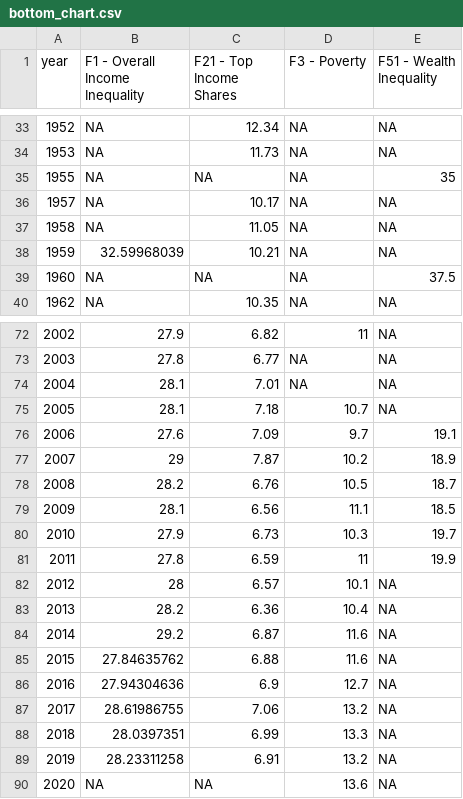
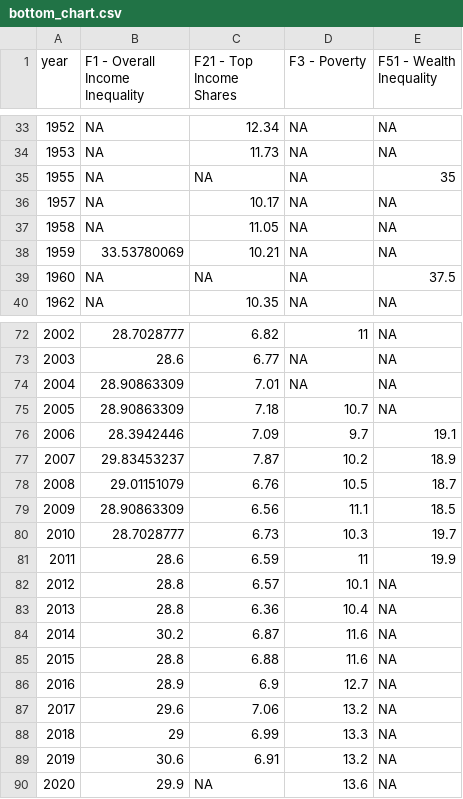
Before and after one commit to owid/chartbook, a CSV file: Netherlands/bottom_chart.csv, drawn as a sheet; only a part is shown, gaps mark what is left out; the diff covers the shown part only.

```diff
--- a/Netherlands/bottom_chart.csv
+++ b/Netherlands/bottom_chart.csv
@@ -37,3 +37,3 @@ year,F1 - Overall Income Inequality,F21 - Top Income Shares,F3 - Poverty,F51 - W
 1958,NA,11.05,NA,NA
-1959,32.59968039,10.21,NA,NA
+1959,33.53780069,10.21,NA,NA
 1960,NA,NA,NA,37.5
@@ -72,19 +72,19 @@ year,F1 - Overall Income Inequality,F21 - Top Income Shares,F3 - Poverty,F51 - W
-2002,27.9,6.82,11,NA
-2003,27.8,6.77,NA,NA
-2004,28.1,7.01,NA,NA
-2005,28.1,7.18,10.7,NA
-2006,27.6,7.09,9.7,19.1
-2007,29,7.87,10.2,18.9
-2008,28.2,6.76,10.5,18.7
-2009,28.1,6.56,11.1,18.5
-2010,27.9,6.73,10.3,19.7
-2011,27.8,6.59,11,19.9
-2012,28,6.57,10.1,NA
-2013,28.2,6.36,10.4,NA
-2014,29.2,6.87,11.6,NA
-2015,27.84635762,6.88,11.6,NA
-2016,27.94304636,6.9,12.7,NA
-2017,28.61986755,7.06,13.2,NA
-2018,28.0397351,6.99,13.3,NA
-2019,28.23311258,6.91,13.2,NA
-2020,NA,NA,13.6,NA
+2002,28.7028777,6.82,11,NA
+2003,28.6,6.77,NA,NA
+2004,28.90863309,7.01,NA,NA
+2005,28.90863309,7.18,10.7,NA
+2006,28.3942446,7.09,9.7,19.1
+2007,29.83453237,7.87,10.2,18.9
+2008,29.01151079,6.76,10.5,18.7
+2009,28.90863309,6.56,11.1,18.5
+2010,28.7028777,6.73,10.3,19.7
+2011,28.6,6.59,11,19.9
+2012,28.8,6.57,10.1,NA
+2013,28.8,6.36,10.4,NA
+2014,30.2,6.87,11.6,NA
+2015,28.8,6.88,11.6,NA
+2016,28.9,6.9,12.7,NA
+2017,29.6,7.06,13.2,NA
+2018,29,6.99,13.3,NA
+2019,30.6,6.91,13.2,NA
+2020,29.9,NA,13.6,NA
```
Also changed, not shown: 17 edited cells elsewhere in this file, 2 other files.
